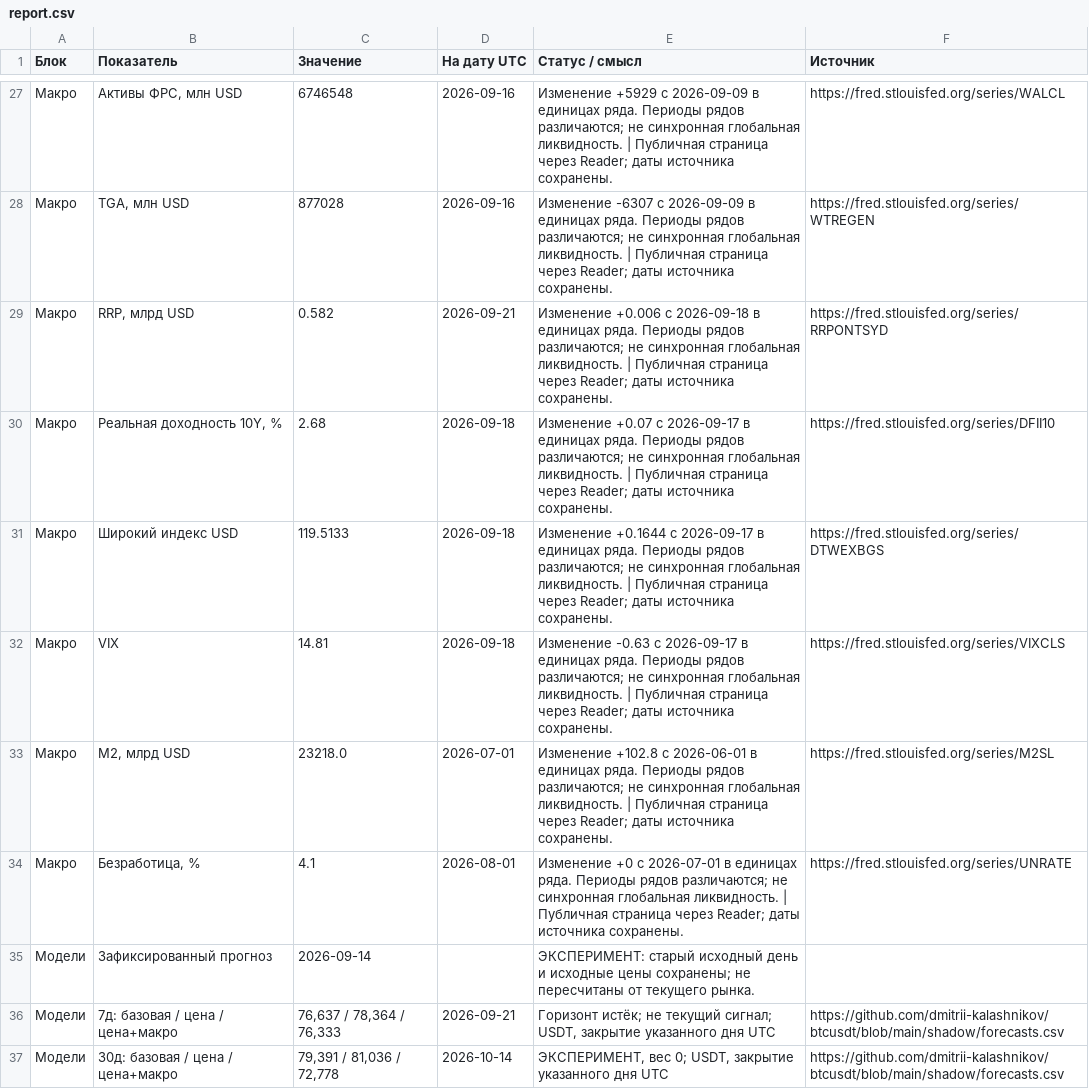
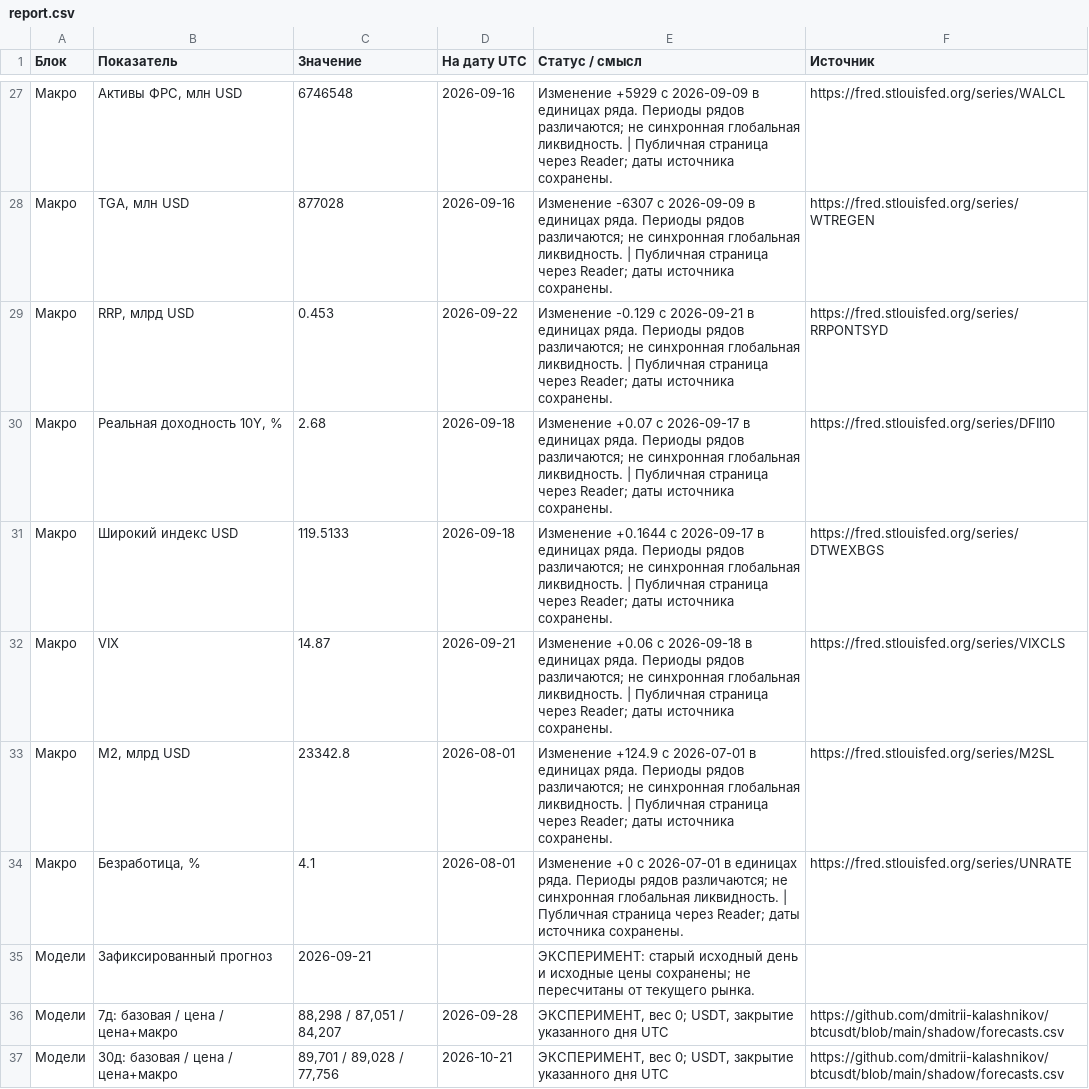
Before and after one commit to dmitrii-kalashnikov/btcusdt, a CSV file: live/report.csv, drawn as a sheet; only a part is shown, gaps mark what is left out; the diff covers the shown part only; the diff names each change by its address in the sheet, - before the commit and + after, or states it on an @@ line.

Commit message:
report: BTC verified snapshot 2026-09-22T18:10Z

```diff
--- a/live/report.csv
+++ b/live/report.csv
-C29 (Значение): 0.582
+C29 (Значение): 0.453
-D29 (На дату UTC): 2026-09-21
+D29 (На дату UTC): 2026-09-22
-E29 (Статус / смысл): Изменение +0.006 с 2026-09-18 в единицах…
+E29 (Статус / смысл): Изменение -0.129 с 2026-09-21 в единицах…
-C32 (Значение): 14.81
+C32 (Значение): 14.87
-D32 (На дату UTC): 2026-09-18
+D32 (На дату UTC): 2026-09-21
-E32 (Статус / смысл): Изменение -0.63 с 2026-09-17 в единицах…
+E32 (Статус / смысл): Изменение +0.06 с 2026-09-18 в единицах…
-C33 (Значение): 23218.0
+C33 (Значение): 23342.8
-D33 (На дату UTC): 2026-07-01
+D33 (На дату UTC): 2026-08-01
-E33 (Статус / смысл): Изменение +102.8 с 2026-06-01 в единицах…
+E33 (Статус / смысл): Изменение +124.9 с 2026-07-01 в единицах…
-C35 (Значение): 2026-09-14
+C35 (Значение): 2026-09-21
-C36 (Значение): 76,637 / 78,364 / 76,333
+C36 (Значение): 88,298 / 87,051 / 84,207
-D36 (На дату UTC): 2026-09-21
+D36 (На дату UTC): 2026-09-28
-E36 (Статус / смысл): Горизонт истёк; не текущий сигнал; USDT, закрытие…
+E36 (Статус / смысл): ЭКСПЕРИМЕНТ, вес 0; USDT, закрытие…
-C37 (Значение): 79,391 / 81,036 / 72,778
+C37 (Значение): 89,701 / 89,028 / 77,756
-D37 (На дату UTC): 2026-10-14
+D37 (На дату UTC): 2026-10-21
```
Also changed, not shown: 31 edited cells elsewhere in this file, 1 other file.
